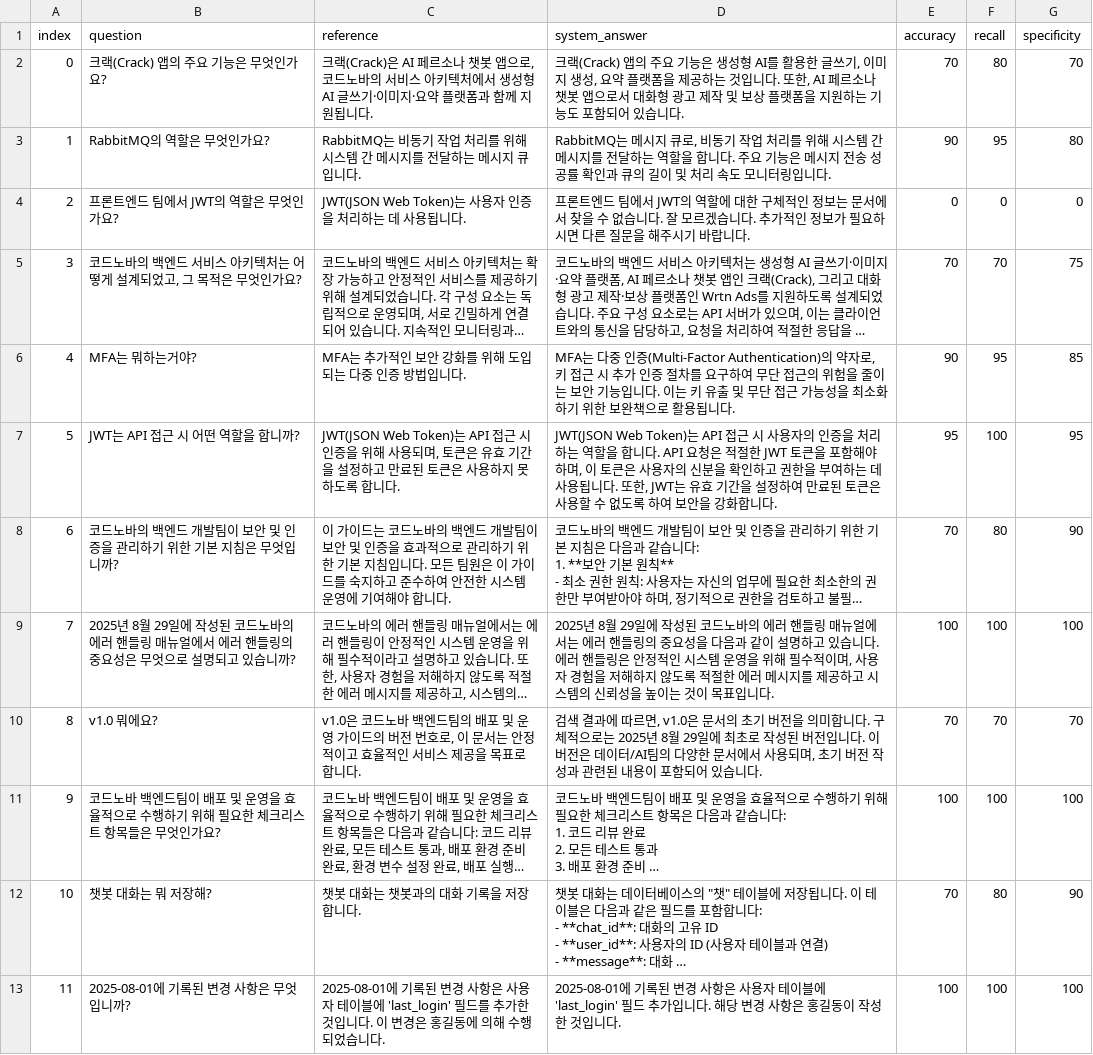
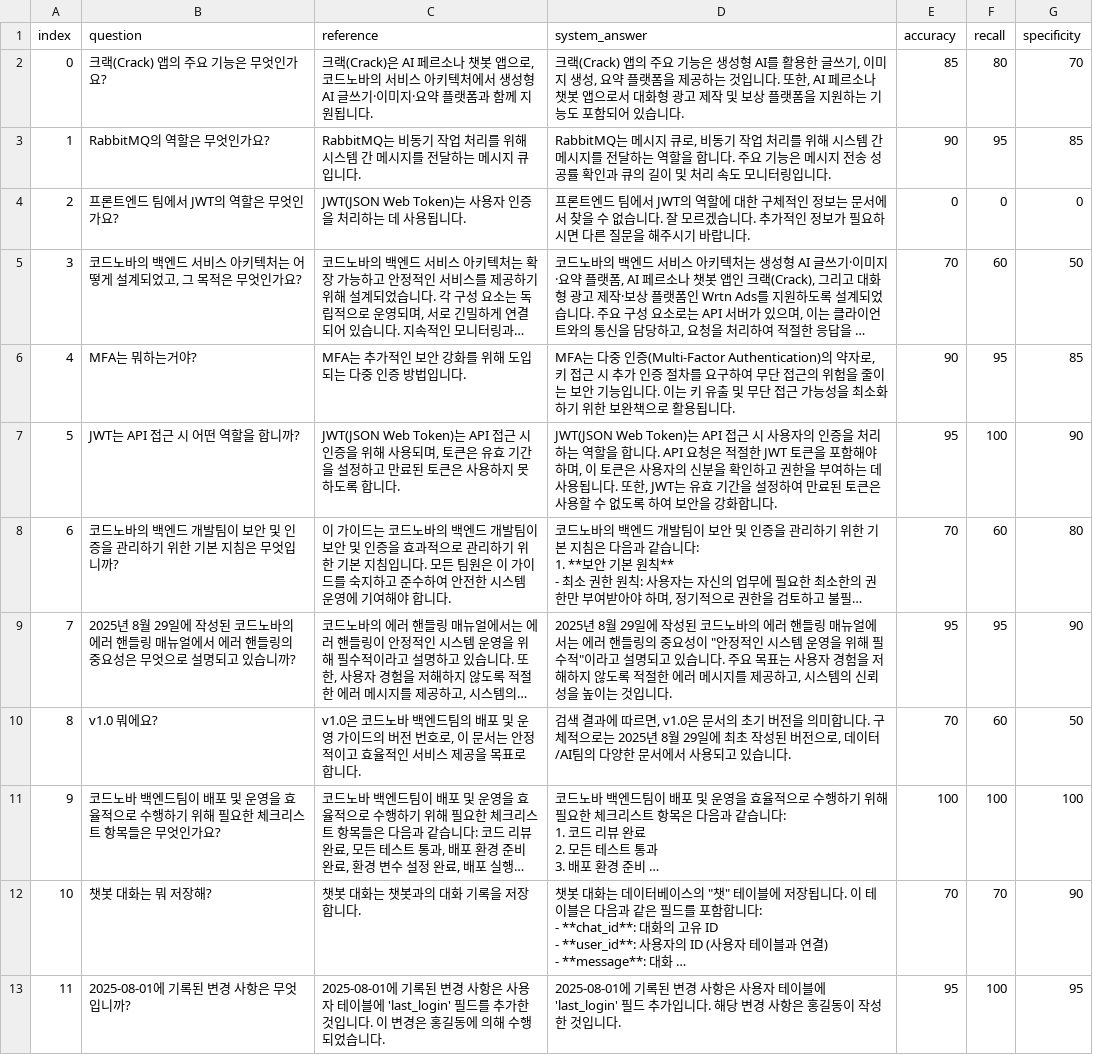
Before and after one commit to skn-ai14-250409/SKN14-Final-1Team-AI, a CSV file: sllm-rag-eval/batch_evaluation_results.csv, drawn as a sheet; long unchanged cells end in …; the diff names each change by its address in the sheet, - before the commit and + after, or states it on an @@ line.

```diff
--- a/sllm-rag-eval/batch_evaluation_results.csv
+++ b/sllm-rag-eval/batch_evaluation_results.csv
-E2 (accuracy): 70
+E2 (accuracy): 85
-G3 (specificity): 80
+G3 (specificity): 85
-F5 (recall): 70
+F5 (recall): 60
-G5 (specificity): 75
+G5 (specificity): 50
-G7 (specificity): 95
+G7 (specificity): 90
-F8 (recall): 80
+F8 (recall): 60
-G8 (specificity): 90
+G8 (specificity): 80
-D9 (system_answer): …중요성을 다음과 같이 설명하고 있습니다. 에러 핸들링은 안정적인 시스템 운영을 위해 필수적이며, 사용자 경험을 저해하지 않도록 적절한 에러 메시지를 제공하고 시스템의 신뢰성을 높이는 것이 목표입니다.
+D9 (system_answer): …중요성이 "안정적인 시스템 운영을 위해 필수적"이라고 설명되고 있습니다. 주요 목표는 사용자 경험을 저해하지 않도록 적절한 에러 메시지를 제공하고, 시스템의 신뢰성을 높이는 것입니다.
-E9 (accuracy): 100
+E9 (accuracy): 95
-F9 (recall): 100
+F9 (recall): 95
-G9 (specificity): 100
+G9 (specificity): 90
-D10 (system_answer): …에 최초로 작성된 버전입니다. 이 버전은 데이터/AI팀의 다양한 문서에서 사용되며, 초기 버전 작성과 관련된 내용이 포함되어 있습니…
+D10 (system_answer): …에 최초 작성된 버전으로, 데이터/AI팀의 다양한 문서에서 사용되고 있습니…
-F10 (recall): 70
+F10 (recall): 60
-G10 (specificity): 70
+G10 (specificity): 50
-F12 (recall): 80
+F12 (recall): 70
-E13 (accuracy): 100
+E13 (accuracy): 95
-G13 (specificity): 100
+G13 (specificity): 95
```
Also changed, not shown: 1 other file.
